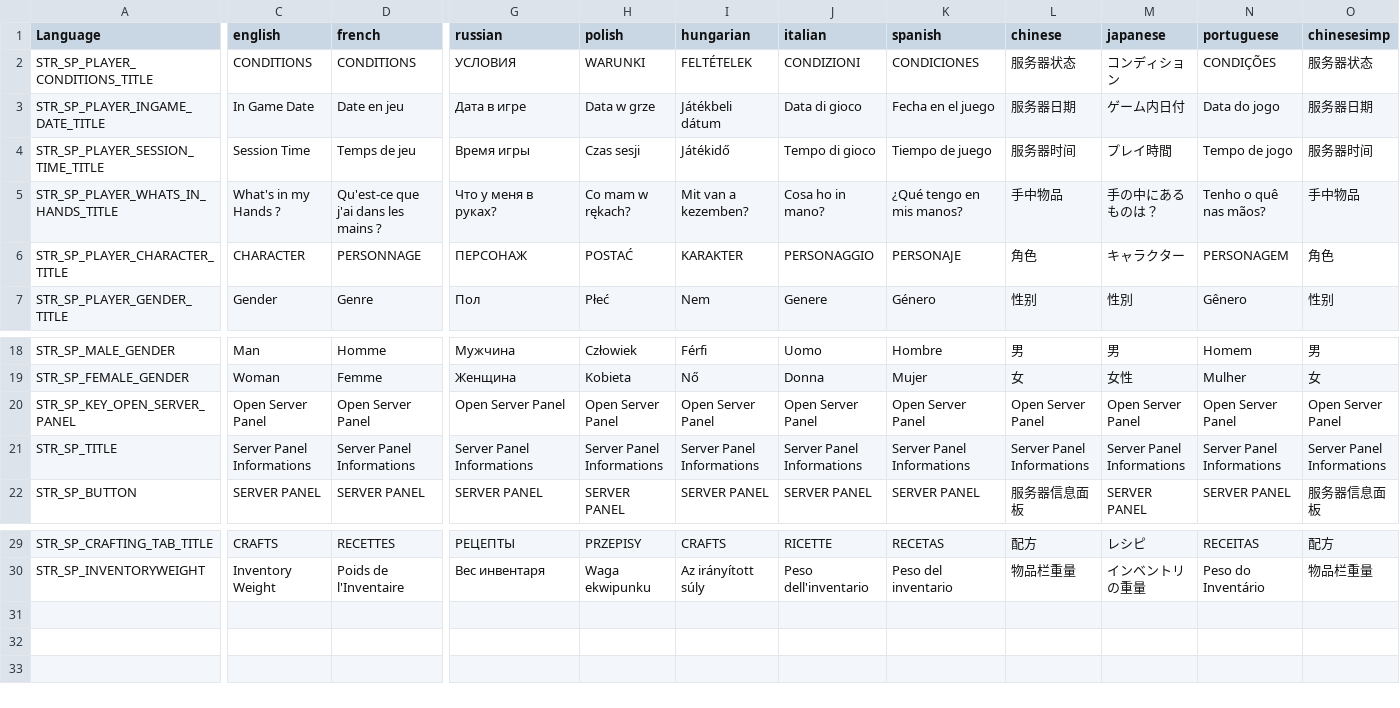
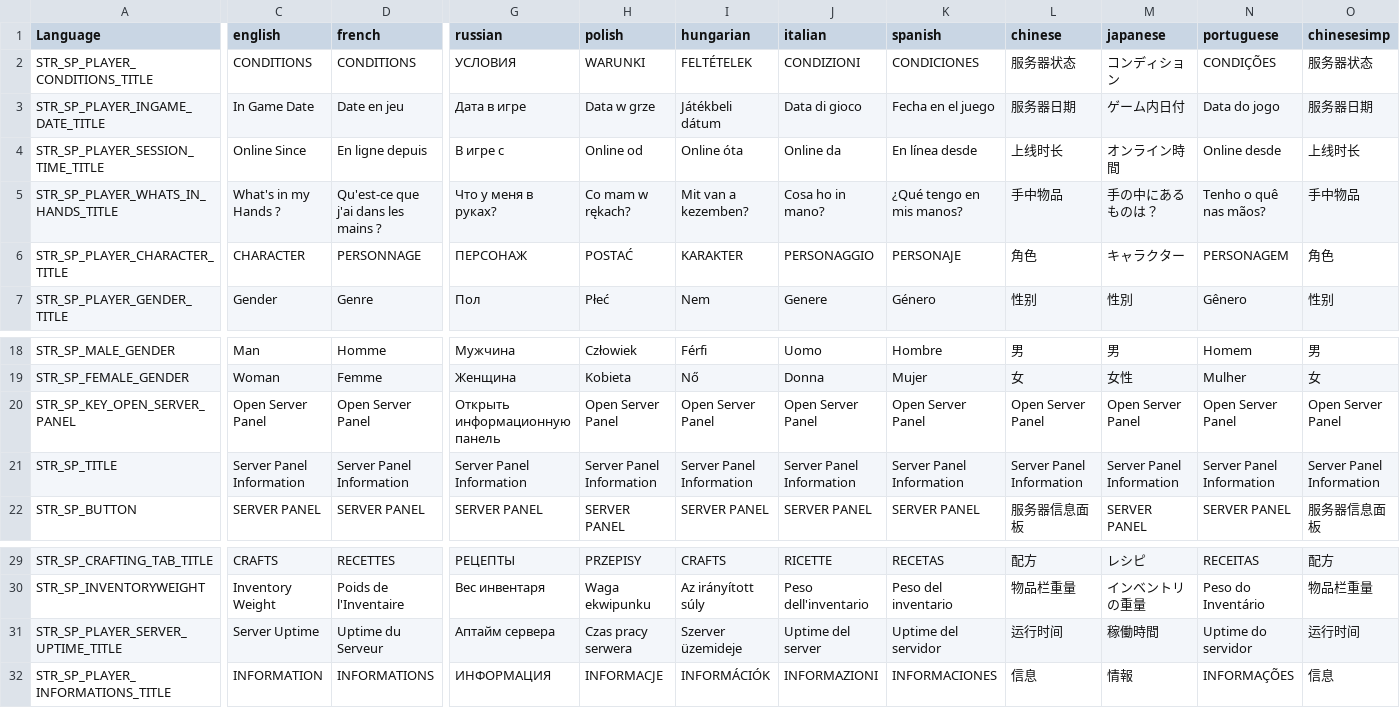
Before and after one commit to LaGTeK/Server_Information_Panel, a CSV file: ServerPanel/stringtable.csv, drawn as a sheet; only a part is shown, gaps mark what is left out; rows hold the shown columns only; the diff covers the shown part only; the diff names each change by its address in the sheet, - before the commit and + after, or states it on an @@ line.

```diff
--- a/ServerPanel/stringtable.csv
+++ b/ServerPanel/stringtable.csv
-C4 (english): Session Time
+C4 (english): Online Since
-D4 (french): Temps de jeu
+D4 (french): En ligne depuis
-G4 (russian): Время игры
+G4 (russian): В игре с
-H4 (polish): Czas sesji
+H4 (polish): Online od
-I4 (hungarian): Játékidő
+I4 (hungarian): Online óta
-J4 (italian): Tempo di gioco
+J4 (italian): Online da
-K4 (spanish): Tiempo de juego
+K4 (spanish): En línea desde
-L4 (chinese): 服务器时间
+L4 (chinese): 上线时长
-M4 (japanese): プレイ時間
+M4 (japanese): オンライン時間
-N4 (portuguese): Tempo de jogo
+N4 (portuguese): Online desde
-O4 (chinesesimp): 服务器时间
+O4 (chinesesimp): 上线时长
-G20 (russian): Open Server Panel
+G20 (russian): Открыть информационную панель
-C21 (english): Server Panel Informations
+C21 (english): Server Panel Information
-D21 (french): Server Panel Informations
+D21 (french): Server Panel Information
-G21 (russian): Server Panel Informations
+G21 (russian): Server Panel Information
-H21 (polish): Server Panel Informations
+H21 (polish): Server Panel Information
-I21 (hungarian): Server Panel Informations
+I21 (hungarian): Server Panel Information
-J21 (italian): Server Panel Informations
+J21 (italian): Server Panel Information
-K21 (spanish): Server Panel Informations
+K21 (spanish): Server Panel Information
-L21 (chinese): Server Panel Informations
+L21 (chinese): Server Panel Information
-M21 (japanese): Server Panel Informations
+M21 (japanese): Server Panel Information
-N21 (portuguese): Server Panel Informations
+N21 (portuguese): Server Panel Information
-O21 (chinesesimp): Server Panel Informations
+O21 (chinesesimp): Server Panel Information
+row 31: STR_SP_PLAYER_SERVER_UPTIME_TITLE | Server Uptime | Uptime du Serveur | Аптайм сервера | Czas pracy serwera | Szerver üzemideje | Uptime del server | Uptime del servidor | 运行时间 | 稼働時間 | Uptime do servidor | 运行时间
+row 32: STR_SP_PLAYER_INFORMATIONS_TITLE | INFORMATION | INFORMATIONS | ИНФОРМАЦИЯ | INFORMACJE | INFORMÁCIÓK | INFORMAZIONI | INFORMACIONES | 信息 | 情報 | INFORMAÇÕES | 信息
```
Also changed, not shown: 3 edited cells elsewhere in this file, 12 other files.
